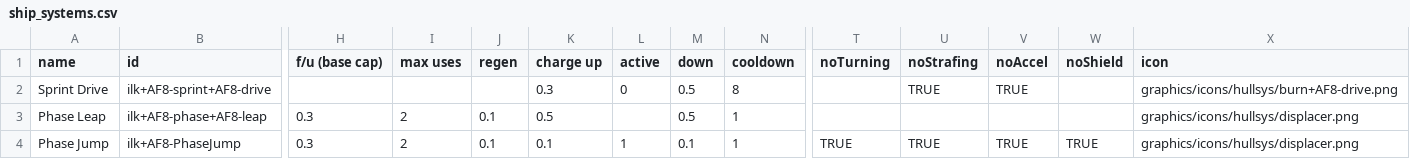
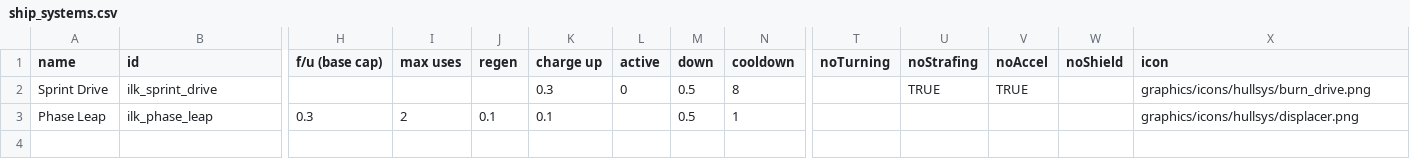
Before and after one commit to jstaf/mayorate, a CSV file: data/shipsystems/ship_systems.csv, drawn as a sheet; only a part is shown, gaps mark what is left out; rows hold the shown columns only; the diff names each change by its address in the sheet, - before the commit and + after, or states it on an @@ line.

```diff
--- a/data/shipsystems/ship_systems.csv
+++ b/data/shipsystems/ship_systems.csv
-B2 (id): ilk+AF8-sprint+AF8-drive
+B2 (id): ilk_sprint_drive
-X2 (icon): graphics/icons/hullsys/burn+AF8-drive.png
+X2 (icon): graphics/icons/hullsys/burn_drive.png
-B3 (id): ilk+AF8-phase+AF8-leap
+B3 (id): ilk_phase_leap
-K3 (charge up): 0.5
+K3 (charge up): 0.1
-row 4: Phase Jump | ilk+AF8-PhaseJump | 0.3 | 2 | 0.1 | 0.1 | 1 | 0.1 | 1 | TRUE | TRUE | TRUE | TRUE | graphics/icons/hullsys/displacer.png
```
Also changed, not shown: data/hulls/ship_data.csv, 6 other files.
